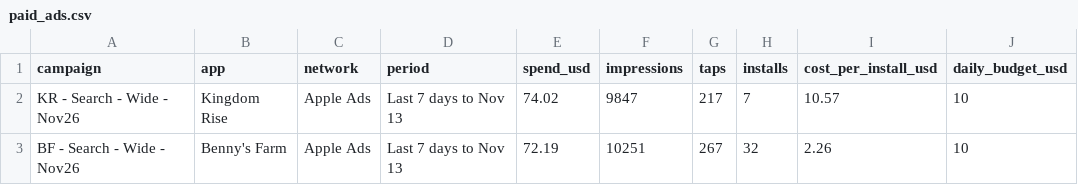
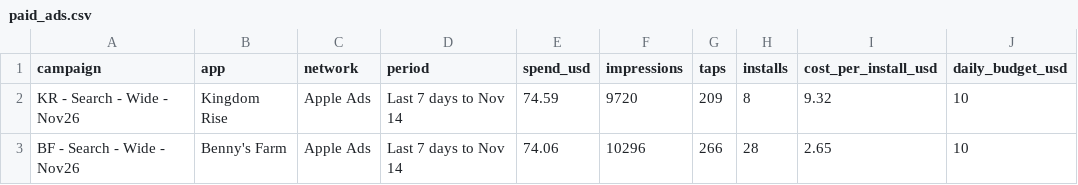
Before and after one commit to Himageo2006/northstar-dashboard, a CSV file: data/paid_ads.csv, drawn as a sheet.

```diff
--- a/data/paid_ads.csv
+++ b/data/paid_ads.csv
@@ -1,3 +1,3 @@
 campaign,app,network,period,spend_usd,impressions,taps,installs,cost_per_install_usd,daily_budget_usd
-"KR - Search - Wide - Nov26","Kingdom Rise",Apple Ads,Last 7 days to Nov 13,74.02,9847,217,7,10.57,10
-"BF - Search - Wide - Nov26","Benny's Farm",Apple Ads,Last 7 days to Nov 13,72.19,10251,267,32,2.26,10
+"KR - Search - Wide - Nov26","Kingdom Rise",Apple Ads,Last 7 days to Nov 14,74.59,9720,209,8,9.32,10
+"BF - Search - Wide - Nov26","Benny's Farm",Apple Ads,Last 7 days to Nov 14,74.06,10296,266,28,2.65,10
```
Also changed, not shown: data/ios_daily.csv, data/snapshots.csv, 9 other files.
